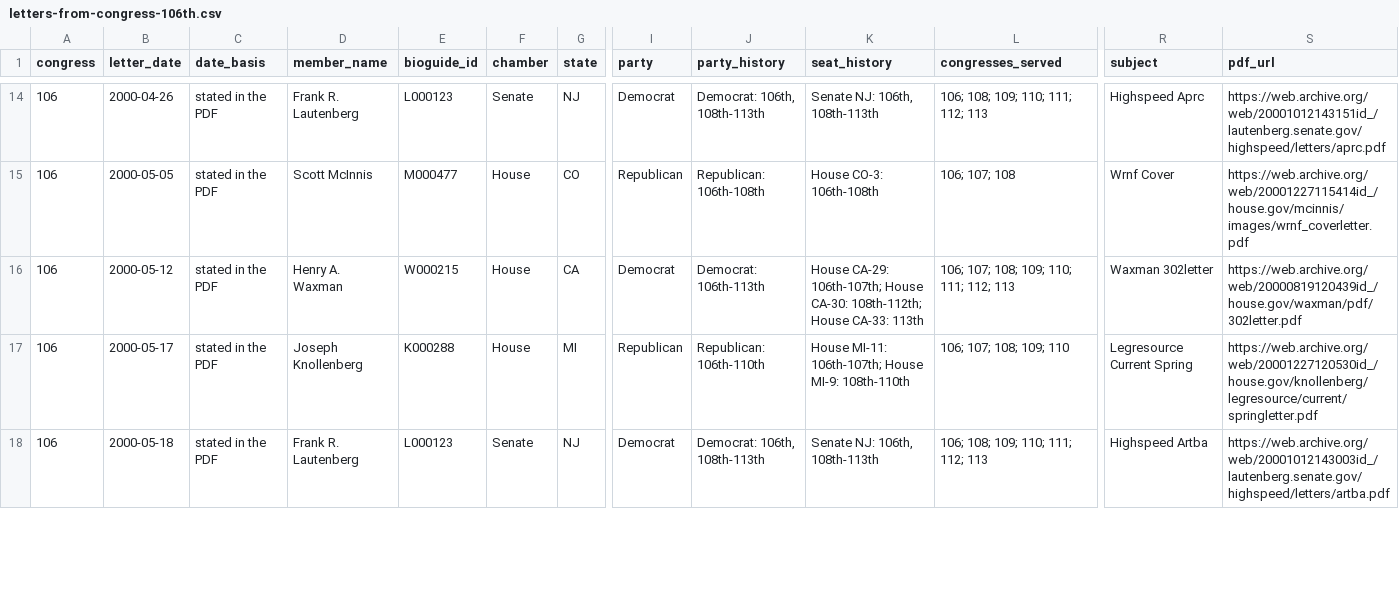
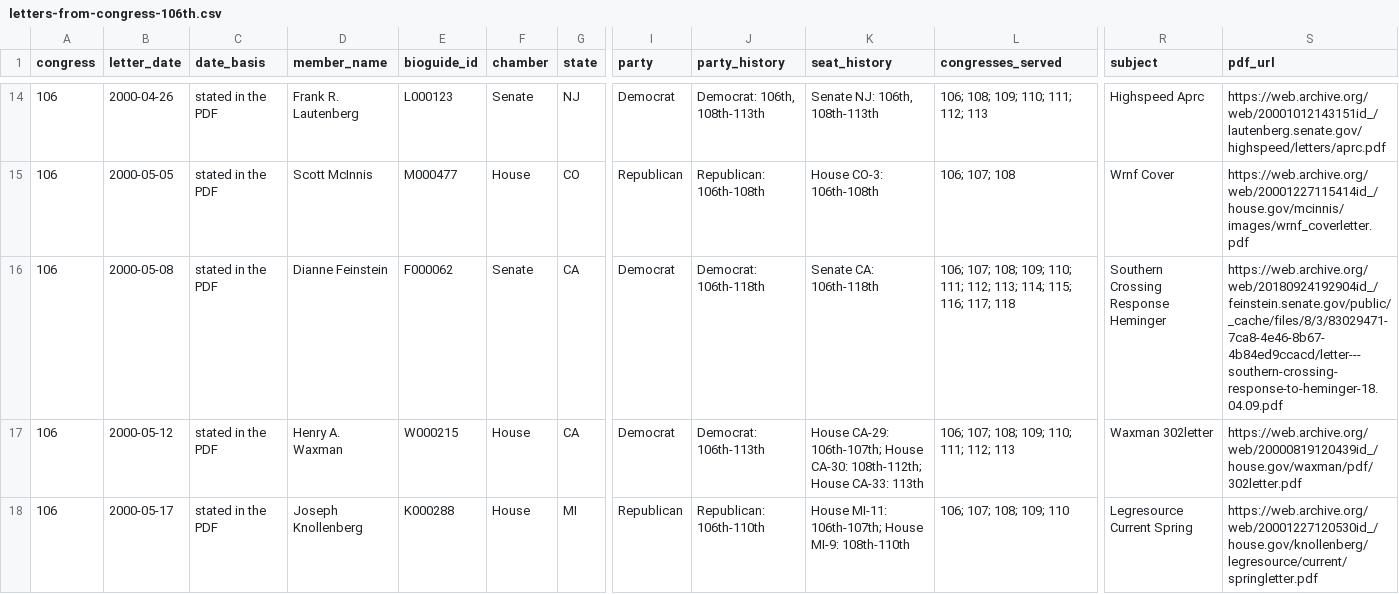
Before and after one commit to Robin-IA/Explorer-Congressional-Letters-106, a CSV file: data/letters-from-congress-106th.csv, drawn as a sheet; only a part is shown, gaps mark what is left out; the shorter side is filled out with more unchanged rows; rows hold the shown columns only; the diff names each change by its address in the sheet, - before the commit and + after, or states it on an @@ line.

```diff
--- a/data/letters-from-congress-106th.csv
+++ b/data/letters-from-congress-106th.csv
+row 16: 106 | 2000-05-08 | stated in the PDF | Dianne Feinstein | F000062 | Senate | CA | Democrat | Democrat: 106th-118th | Senate CA: 106th-118th | 106; 107; 108; 109; 110; 111; 112; 113; 114; 115; 116; 117; 118 | Southern Crossing Response Heminger | https://web.archive.org/web/20180924192904id_/feinstein.senate.gov/public/_cache/files/8/3/83029471-7ca8-4e46-8b67-4b84ed9ccacd/letter---southern-crossing-response-to-heminger-18.04.09.pdf
```
Also changed, not shown: 4 other files.
